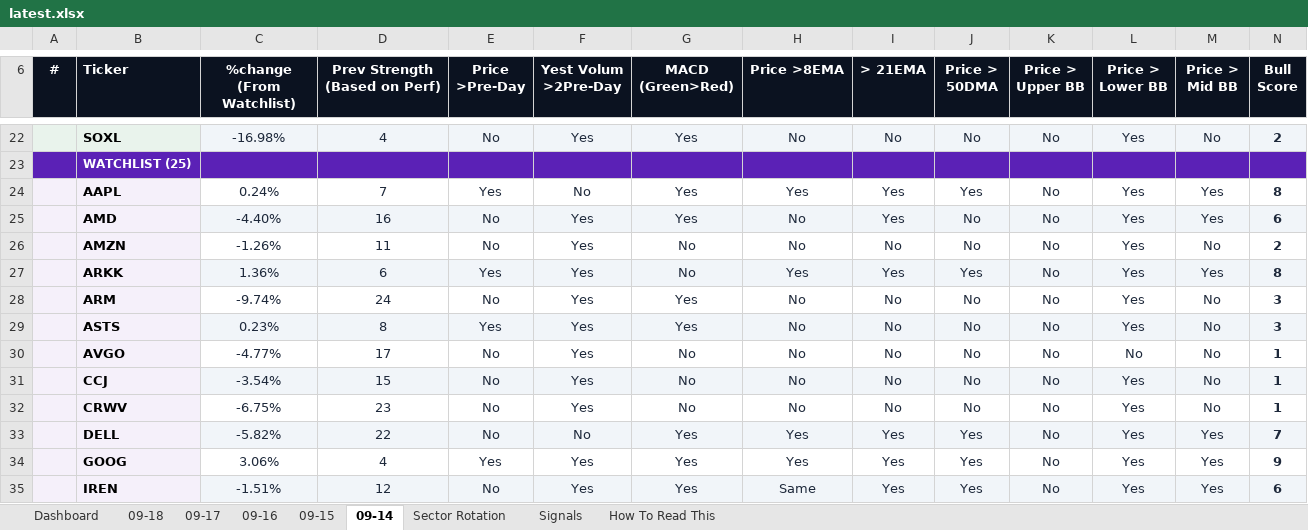
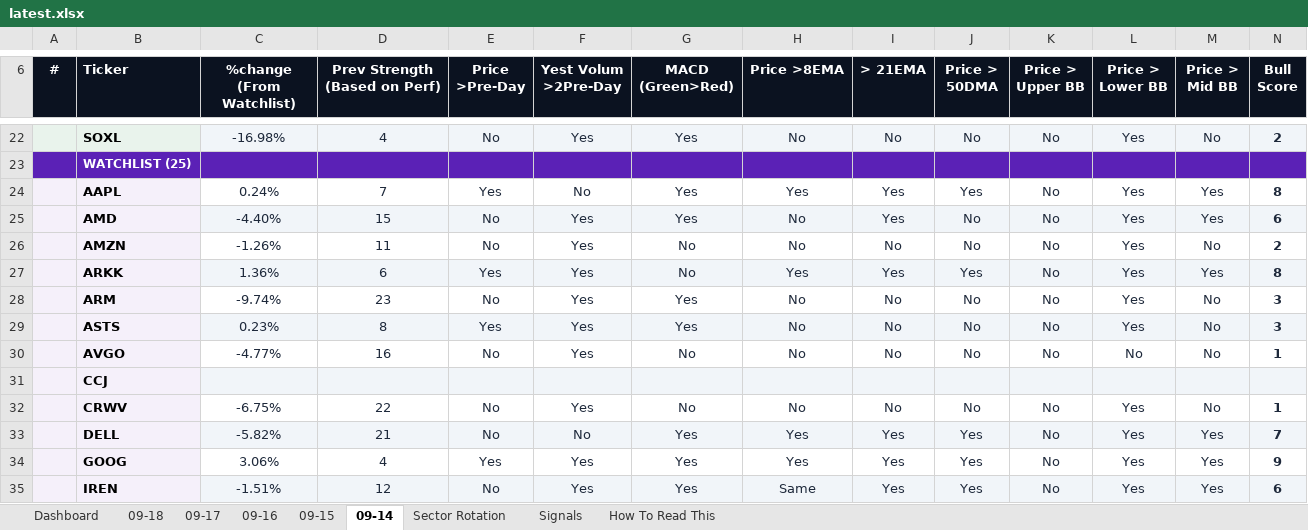
Before and after one commit to GeoWizard4645/Stock-Analysis-for-my-Grandpa, an Excel workbook: docs/data/latest.xlsx, sheet 09-14, drawn as a sheet; only a part is shown, gaps mark what is left out; values as stored, in another font and other column widths than the file's, no borders; conditional formats not drawn; removed rows and columns are numbered as before the commit, all else as after; rows hold the shown columns only; the diff covers the shown part only; the diff names each change by its address in the sheet, - before the commit and + after, or states it on an @@ line.

```diff
--- a/docs/data/latest.xlsx (sheet 09-14)
+++ b/docs/data/latest.xlsx (sheet 09-14)
-D25 (Prev Strength (Based on Perf)): 16
+D25 (Prev Strength (Based on Perf)): 15
-D28 (Prev Strength (Based on Perf)): 24
+D28 (Prev Strength (Based on Perf)): 23
-D30 (Prev Strength (Based on Perf)): 17
+D30 (Prev Strength (Based on Perf)): 16
-row 31:  | CCJ | -3.54% | 15 | No | Yes | No | No | No | No | No | Yes | No | 1
+row 31:  | CCJ
-D32 (Prev Strength (Based on Perf)): 23
+D32 (Prev Strength (Based on Perf)): 22
-D33 (Prev Strength (Based on Perf)): 22
+D33 (Prev Strength (Based on Perf)): 21
```
Also changed, not shown: 10 edited cells elsewhere in this sheet, sheet 09-18, sheet 09-16, sheet 09-17, sheet 09-15, sheet Dashboard, sheet Signals, 1 other file.
